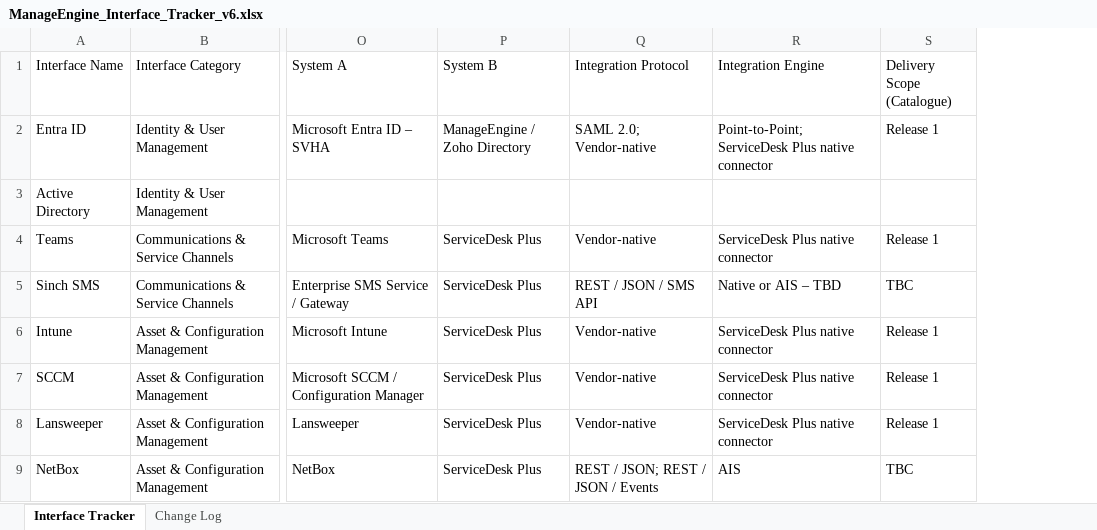
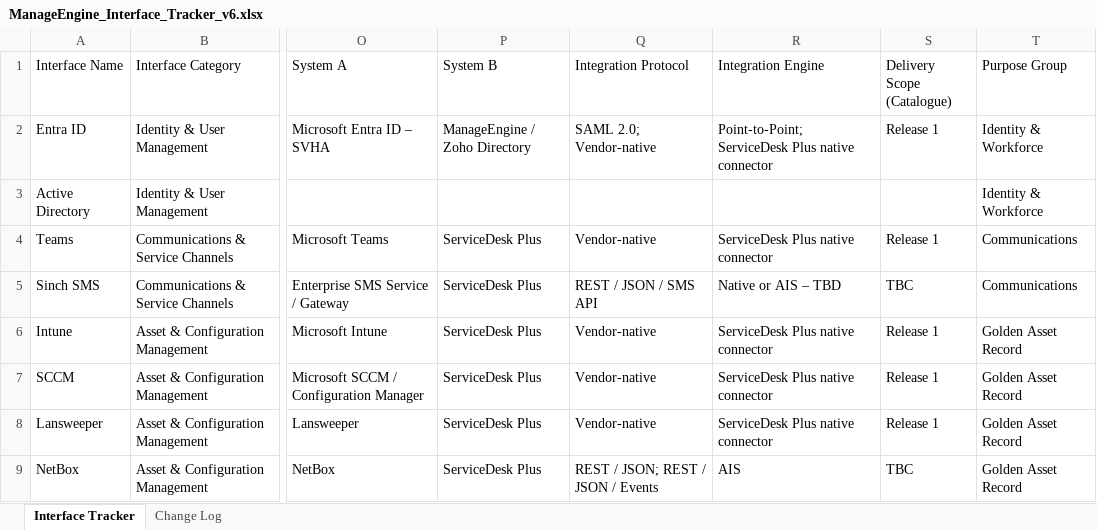
Before and after one commit to ashishkaram/PlentyValleyAttendance, an Excel workbook: ManageEngine_Interface_Tracker_v6.xlsx, sheet Interface Tracker, drawn as a sheet; only a part is shown, gaps mark what is left out; values as stored, in another font and other column widths than the file's, no cell formats; the diff names each change by its address in the sheet, - before the commit and + after, or states it on an @@ line.

```diff
--- a/ManageEngine_Interface_Tracker_v6.xlsx (sheet Interface Tracker)
+++ b/ManageEngine_Interface_Tracker_v6.xlsx (sheet Interface Tracker)
+column T (Purpose Group), rows 2-9: Identity & Workforce | Identity & Workforce | Communications | Communications | Golden Asset Record | Golden Asset Record | Golden Asset Record | Golden Asset Record
```
Also changed, not shown: sheet Change Log, cell formats, 1 other file.
